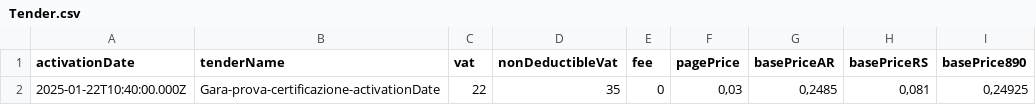
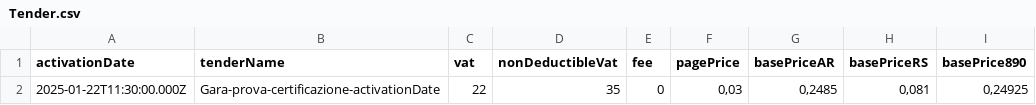
Before and after one commit to pagopa/pn-paper-tenders, a CSV file: dev/20250120/Tender.csv, drawn as a sheet.

Commit message:
feat: update test tender 20250120

```diff
--- a/dev/20250120/Tender.csv
+++ b/dev/20250120/Tender.csv
@@ -1,2 +1,2 @@
 activationDate;tenderName;vat;nonDeductibleVat;fee;pagePrice;basePriceAR;basePriceRS;basePrice890
-2025-01-22T10:40:00.000Z;Gara-prova-certificazione-activationDate;22;35;0;0,03;0,2485;0,081;0,24925
+2025-01-22T11:30:00.000Z;Gara-prova-certificazione-activationDate;22;35;0;0,03;0,2485;0,081;0,24925
```
Also changed, not shown: dev/20250120/TenderCosts.csv.
